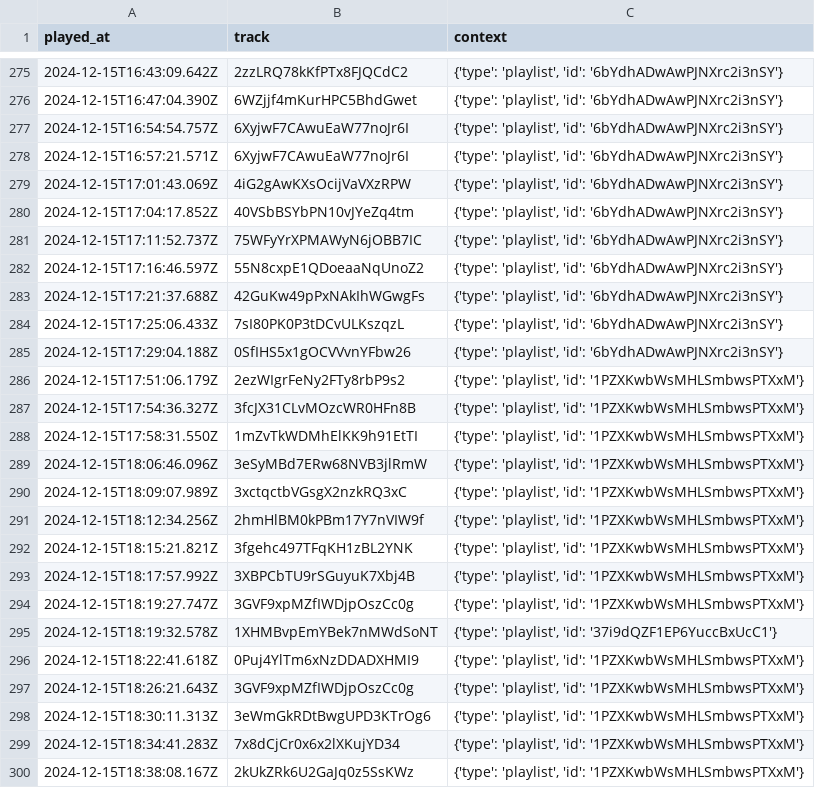
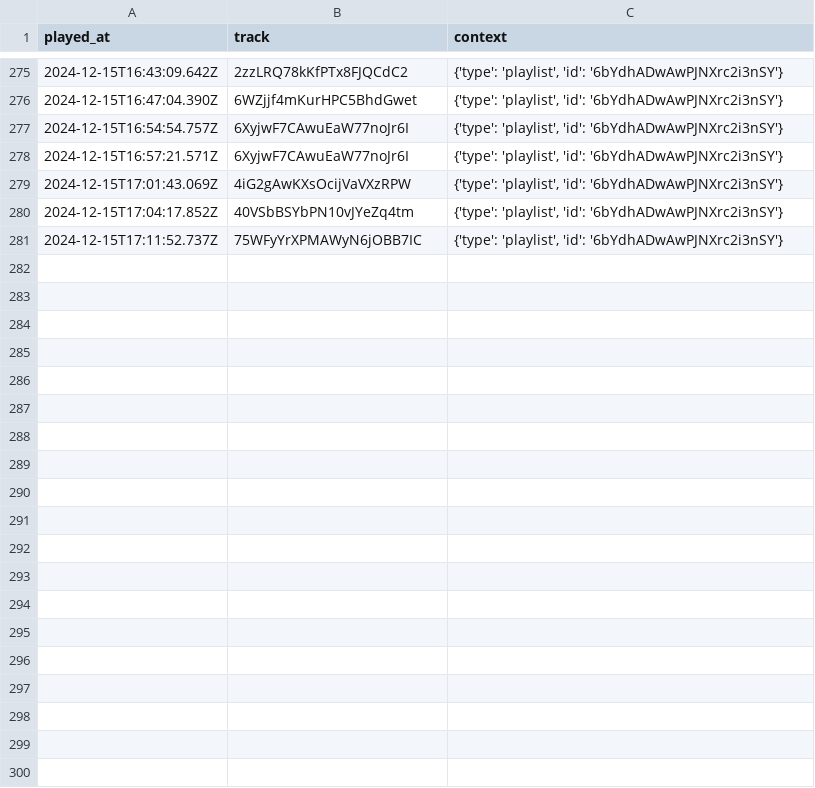
Before and after one commit to iochoa808/SpotifyData, a CSV file: data/recently_played.csv, drawn as a sheet; only a part is shown, gaps mark what is left out; the diff covers the shown part only.

```diff
--- a/data/recently_played.csv
+++ b/data/recently_played.csv
@@ -281,20 +281 @@ played_at,track,context
 2024-12-15T17:11:52.737Z,75WFyYrXPMAWyN6jOBB7IC,"{'type': 'playlist', 'id': '6bYdhADwAwPJNXrc2i3nSY'}"
-2024-12-15T17:16:46.597Z,55N8cxpE1QDoeaaNqUnoZ2,"{'type': 'playlist', 'id': '6bYdhADwAwPJNXrc2i3nSY'}"
-2024-12-15T17:21:37.688Z,42GuKw49pPxNAkIhWGwgFs,"{'type': 'playlist', 'id': '6bYdhADwAwPJNXrc2i3nSY'}"
-2024-12-15T17:25:06.433Z,7sI80PK0P3tDCvULKszqzL,"{'type': 'playlist', 'id': '6bYdhADwAwPJNXrc2i3nSY'}"
-2024-12-15T17:29:04.188Z,0SfIHS5x1gOCVVvnYFbw26,"{'type': 'playlist', 'id': '6bYdhADwAwPJNXrc2i3nSY'}"
-2024-12-15T17:51:06.179Z,2ezWIgrFeNy2FTy8rbP9s2,"{'type': 'playlist', 'id': '1PZXKwbWsMHLSmbwsPTXxM'}"
-2024-12-15T17:54:36.327Z,3fcJX31CLvMOzcWR0HFn8B,"{'type': 'playlist', 'id': '1PZXKwbWsMHLSmbwsPTXxM'}"
-2024-12-15T17:58:31.550Z,1mZvTkWDMhElKK9h91EtTI,"{'type': 'playlist', 'id': '1PZXKwbWsMHLSmbwsPTXxM'}"
-2024-12-15T18:06:46.096Z,3eSyMBd7ERw68NVB3jlRmW,"{'type': 'playlist', 'id': '1PZXKwbWsMHLSmbwsPTXxM'}"
-2024-12-15T18:09:07.989Z,3xctqctbVGsgX2nzkRQ3xC,"{'type': 'playlist', 'id': '1PZXKwbWsMHLSmbwsPTXxM'}"
-2024-12-15T18:12:34.256Z,2hmHlBM0kPBm17Y7nVIW9f,"{'type': 'playlist', 'id': '1PZXKwbWsMHLSmbwsPTXxM'}"
-2024-12-15T18:15:21.821Z,3fgehc497TFqKH1zBL2YNK,"{'type': 'playlist', 'id': '1PZXKwbWsMHLSmbwsPTXxM'}"
-2024-12-15T18:17:57.992Z,3XBPCbTU9rSGuyuK7Xbj4B,"{'type': 'playlist', 'id': '1PZXKwbWsMHLSmbwsPTXxM'}"
-2024-12-15T18:19:27.747Z,3GVF9xpMZfIWDjpOszCc0g,"{'type': 'playlist', 'id': '1PZXKwbWsMHLSmbwsPTXxM'}"
-2024-12-15T18:19:32.578Z,1XHMBvpEmYBek7nMWdSoNT,"{'type': 'playlist', 'id': '37i9dQZF1EP6YuccBxUcC1'}"
-2024-12-15T18:22:41.618Z,0Puj4YlTm6xNzDDADXHMI9,"{'type': 'playlist', 'id': '1PZXKwbWsMHLSmbwsPTXxM'}"
-2024-12-15T18:26:21.643Z,3GVF9xpMZfIWDjpOszCc0g,"{'type': 'playlist', 'id': '1PZXKwbWsMHLSmbwsPTXxM'}"
-2024-12-15T18:30:11.313Z,3eWmGkRDtBwgUPD3KTrOg6,"{'type': 'playlist', 'id': '1PZXKwbWsMHLSmbwsPTXxM'}"
-2024-12-15T18:34:41.283Z,7x8dCjCr0x6x2lXKujYD34,"{'type': 'playlist', 'id': '1PZXKwbWsMHLSmbwsPTXxM'}"
-2024-12-15T18:38:08.167Z,2kUkZRk6U2GaJq0z5SsKWz,"{'type': 'playlist', 'id': '1PZXKwbWsMHLSmbwsPTXxM'}"
```
Also changed, not shown: 34 removed rows elsewhere in this file, data/albums.csv, data/artists.csv, 4 other files.
